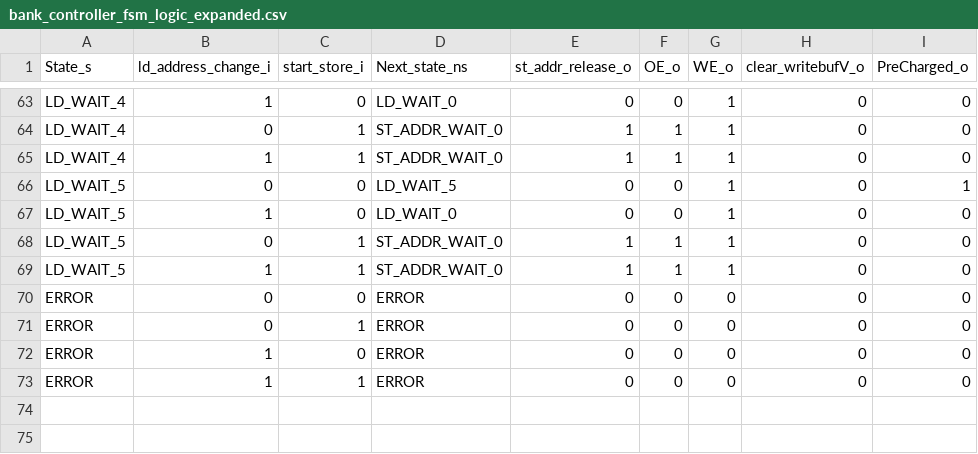
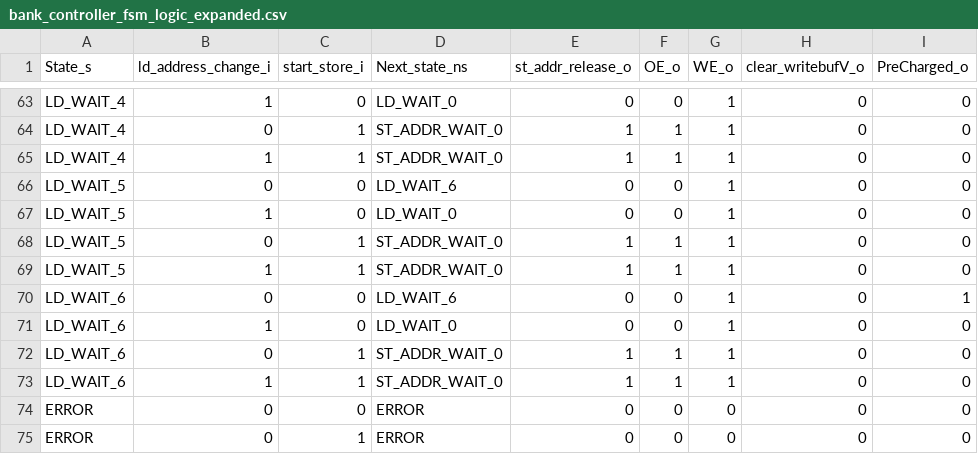
Before and after one commit to maanavkoladia/uarch, a CSV file: design/EverythingEverywhereAllAtOnce/rtl/mem/Mem_Banks/gen/bank_controller_fsm_logic_expanded.csv, drawn as a sheet; only a part is shown, gaps mark what is left out; the shorter side is filled out with more unchanged rows.

```diff
--- a/design/EverythingEverywhereAllAtOnce/rtl/mem/Mem_Banks/gen/bank_controller_fsm_logic_expanded.csv
+++ b/design/EverythingEverywhereAllAtOnce/rtl/mem/Mem_Banks/gen/bank_controller_fsm_logic_expanded.csv
@@ -65,3 +65,3 @@ LD_WAIT_4,0,1,ST_ADDR_WAIT_0,1,1,1,0,0
 LD_WAIT_4,1,1,ST_ADDR_WAIT_0,1,1,1,0,0
-LD_WAIT_5,0,0,LD_WAIT_5,0,0,1,0,1
+LD_WAIT_5,0,0,LD_WAIT_6,0,0,1,0,0
 LD_WAIT_5,1,0,LD_WAIT_0,0,0,1,0,0
@@ -69,2 +69,6 @@ LD_WAIT_5,0,1,ST_ADDR_WAIT_0,1,1,1,0,0
 LD_WAIT_5,1,1,ST_ADDR_WAIT_0,1,1,1,0,0
+LD_WAIT_6,0,0,LD_WAIT_6,0,0,1,0,1
+LD_WAIT_6,1,0,LD_WAIT_0,0,0,1,0,0
+LD_WAIT_6,0,1,ST_ADDR_WAIT_0,1,1,1,0,0
+LD_WAIT_6,1,1,ST_ADDR_WAIT_0,1,1,1,0,0
 ERROR,0,0,ERROR,0,0,0,0,0
```
Also changed, not shown: design/EverythingEverywhereAllAtOnce/rtl/mem/Mem_Banks/gen/bank_controller_fsm_logic.csv, design/EverythingEverywhereAllAtOnce/rtl/mem/Mem_Banks/gen/bank_controller_fsm_logic_enumerated.csv, 39 other files.
